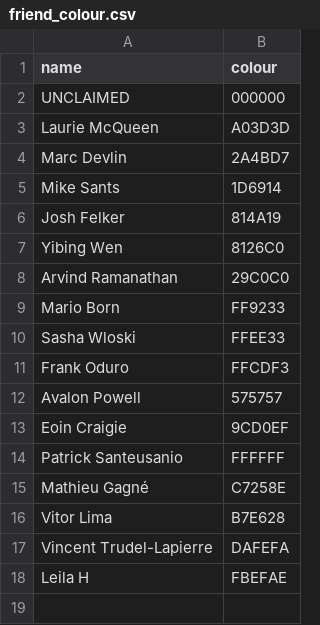
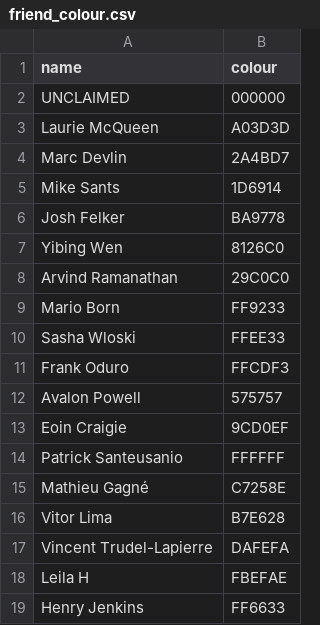
Before and after one commit to Josh2K/Josh2K.github.io, a CSV file: friend_colour.csv, drawn as a sheet.

```diff
--- a/friend_colour.csv
+++ b/friend_colour.csv
@@ -5,3 +5,3 @@ Marc Devlin,2A4BD7
 Mike Sants,1D6914
-Josh Felker,814A19
+Josh Felker,BA9778
 Yibing Wen,8126C0
@@ -18 +18,2 @@ Vincent Trudel-Lapierre,DAFEFA
 Leila H,FBEFAE
+Henry Jenkins,FF6633
```
Also changed, not shown: segmentcount.csv, segmentcountovertime.csv, 6 other files.
